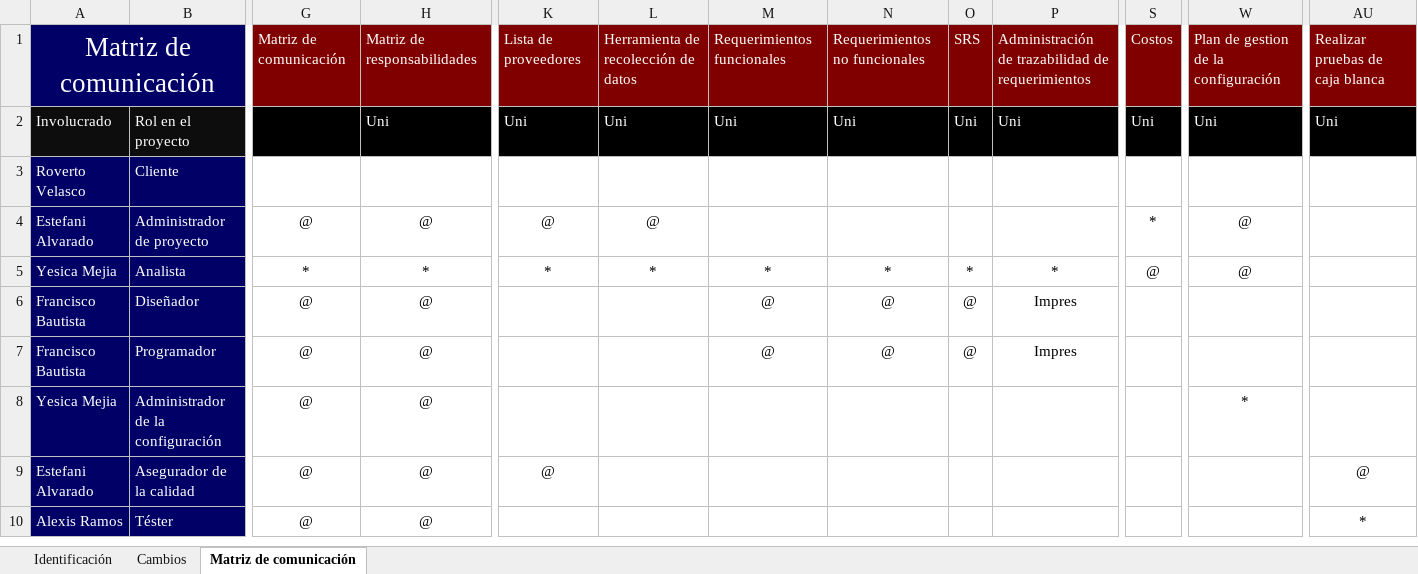
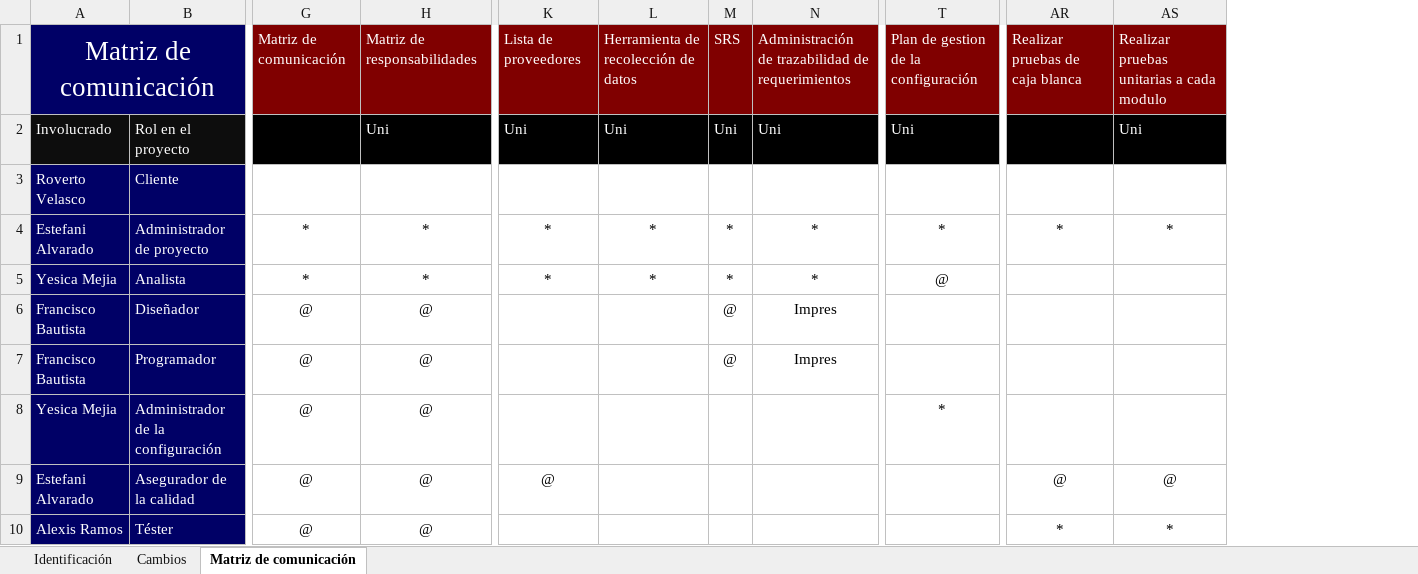
Before and after one commit to pixeldesignteam/Documentacion-Site_CulturaDeportes001, an Excel workbook: Planeación del proyecto/Site_CulturaDeportes001_Matriz-de-comunicación.xlsx, sheet Matriz de comunicación, drawn as a sheet; only a part is shown, gaps mark what is left out; values as stored, in another font and other column widths than the file's, no borders; removed rows and columns are numbered as before the commit, all else as after; the diff covers the shown part only; the diff names each change by its address in the sheet, - before the commit and + after, or states it on an @@ line.

Commit message:
agregacion de Requerimientos

```diff
--- a/Planeación del proyecto/Site_CulturaDeportes001_Matriz-de-comunicación.xlsx (sheet Matriz de comunicación)
+++ b/Planeación del proyecto/Site_CulturaDeportes001_Matriz-de-comunicación.xlsx (sheet Matriz de comunicación)
-column M, rows 1-7: Requerimientos funcionales | Uni |  |  | * | @ | @
-column N, rows 1-7: Requerimientos no funcionales | Uni |  |  | * | @ | @
-column S, rows 1-5: Costos | Uni |  | * | @
+column AS, rows 1-10: Realizar pruebas unitarias a cada modulo | Uni |  | * |  |  |  |  | @ | *
-AR2: Uni
+AR2: (empty)
-G4: @
+G4: *
-H4: @
+H4: *
-K4: @
+K4: *
-L4: @
+L4: *
-M4: (empty)
+M4: *
-N4: (empty)
+N4: *
-T4: @
+T4: *
-AR4: (empty)
+AR4: *
```
Also changed, not shown: 23 edited cells elsewhere in this sheet, 58 other files.
